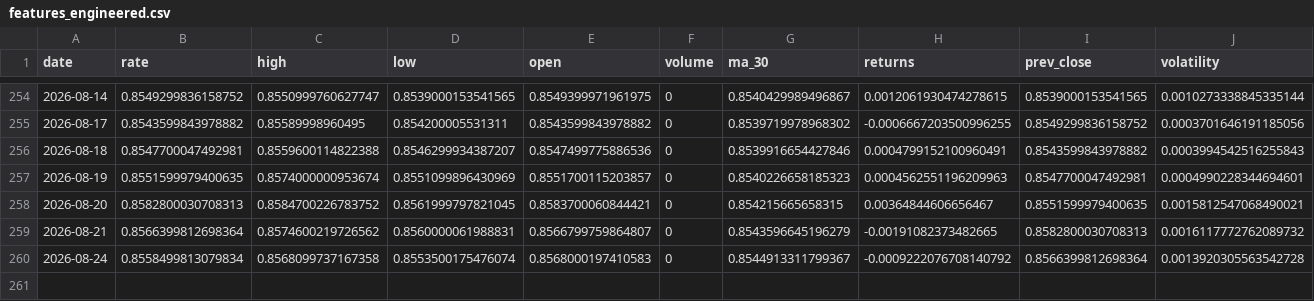
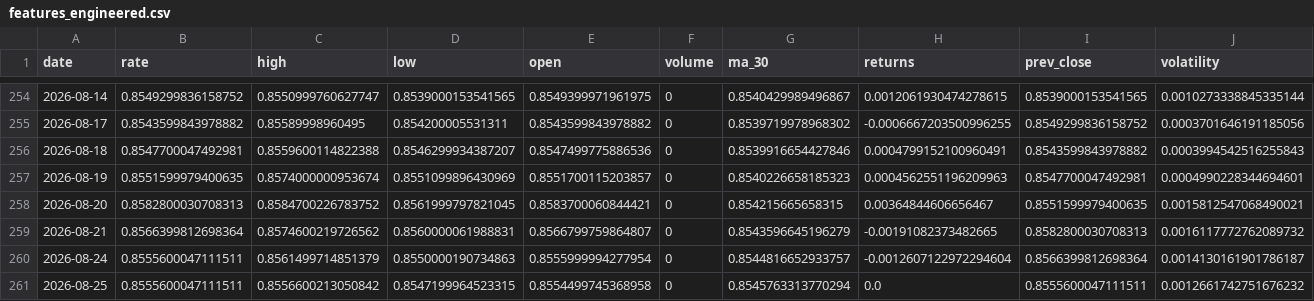
Before and after one commit to sha2w2/whatstherate, a CSV file: data/processed/features_engineered.csv, drawn as a sheet; only a part is shown, gaps mark what is left out.

```diff
--- a/data/processed/features_engineered.csv
+++ b/data/processed/features_engineered.csv
@@ -259,2 +259,3 @@ date,rate,high,low,open,volume,ma_30,returns,prev_close,volatility
 2026-08-21,0.8566399812698364,0.8574600219726562,0.8560000061988831,0.8566799759864807,0,0.8543596645196279,-0.00191082373482665,0.8582800030708313,0.0016117772762089732
-2026-08-24,0.8558499813079834,0.8568099737167358,0.8553500175476074,0.8568000197410583,0,0.8544913311799367,-0.0009222076708140792,0.8566399812698364,0.0013920305563542728
+2026-08-24,0.8555600047111511,0.8561499714851379,0.8550000190734863,0.8555999994277954,0,0.8544816652933757,-0.0012607122972294604,0.8566399812698364,0.0014130161901786187
+2026-08-25,0.8555600047111511,0.8556600213050842,0.8547199964523315,0.8554499745368958,0,0.8545763313770294,0.0,0.8555600047111511,0.0012661742751676232
```
Also changed, not shown: 1 other file.
